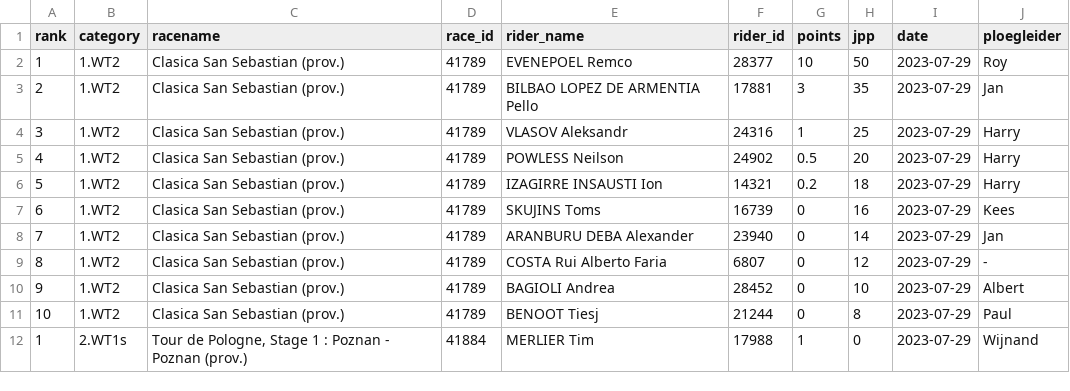
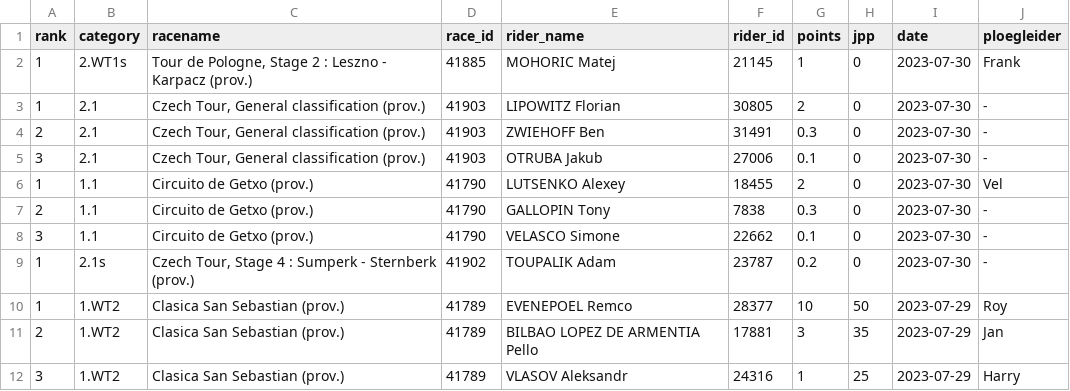
Before and after one commit to wijnandb/wielerspel2023, a CSV file: _data/results_with_points.csv, drawn as a sheet; only a part is shown; the shorter side is filled out with more unchanged rows; the diff names each change by its address in the sheet, - before the commit and + after, or states it on an @@ line.

Commit message:
Points processed at 2023-07-30T17:10:15

```diff
--- a/_data/results_with_points.csv
+++ b/_data/results_with_points.csv
+row 2: 1 | 2.WT1s | Tour de Pologne, Stage 2 : Leszno - Karpacz (prov.) | 41885 | MOHORIC Matej | 21145 | 1 | 0 | 2023-07-30 | Frank
+row 3: 1 | 2.1 | Czech Tour, General classification (prov.) | 41903 | LIPOWITZ Florian | 30805 | 2 | 0 | 2023-07-30 | -
+row 4: 2 | 2.1 | Czech Tour, General classification (prov.) | 41903 | ZWIEHOFF Ben | 31491 | 0.3 | 0 | 2023-07-30 | -
+row 5: 3 | 2.1 | Czech Tour, General classification (prov.) | 41903 | OTRUBA Jakub | 27006 | 0.1 | 0 | 2023-07-30 | -
+row 6: 1 | 1.1 | Circuito de Getxo (prov.) | 41790 | LUTSENKO Alexey | 18455 | 2 | 0 | 2023-07-30 | Vel
+row 7: 2 | 1.1 | Circuito de Getxo (prov.) | 41790 | GALLOPIN Tony | 7838 | 0.3 | 0 | 2023-07-30 | -
+row 8: 3 | 1.1 | Circuito de Getxo (prov.) | 41790 | VELASCO Simone | 22662 | 0.1 | 0 | 2023-07-30 | -
+row 9: 1 | 2.1s | Czech Tour, Stage 4 : Sumperk - Sternberk (prov.) | 41902 | TOUPALIK Adam | 23787 | 0.2 | 0 | 2023-07-30 | -
```
Also changed, not shown: _data/latest_results_with_points.csv, _data/ploegleiders/frank.csv, 3 other files.
